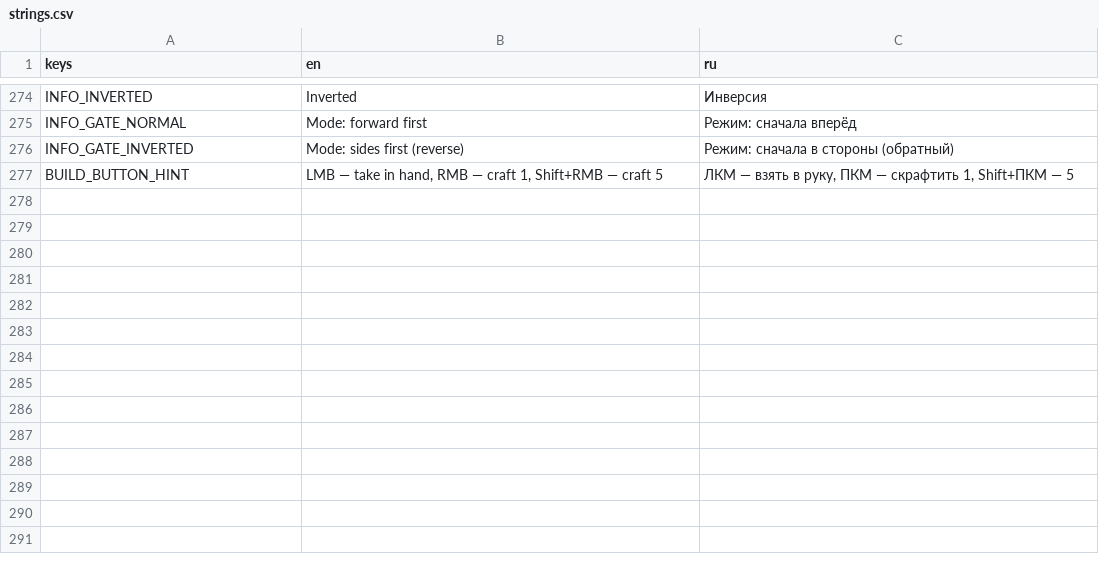
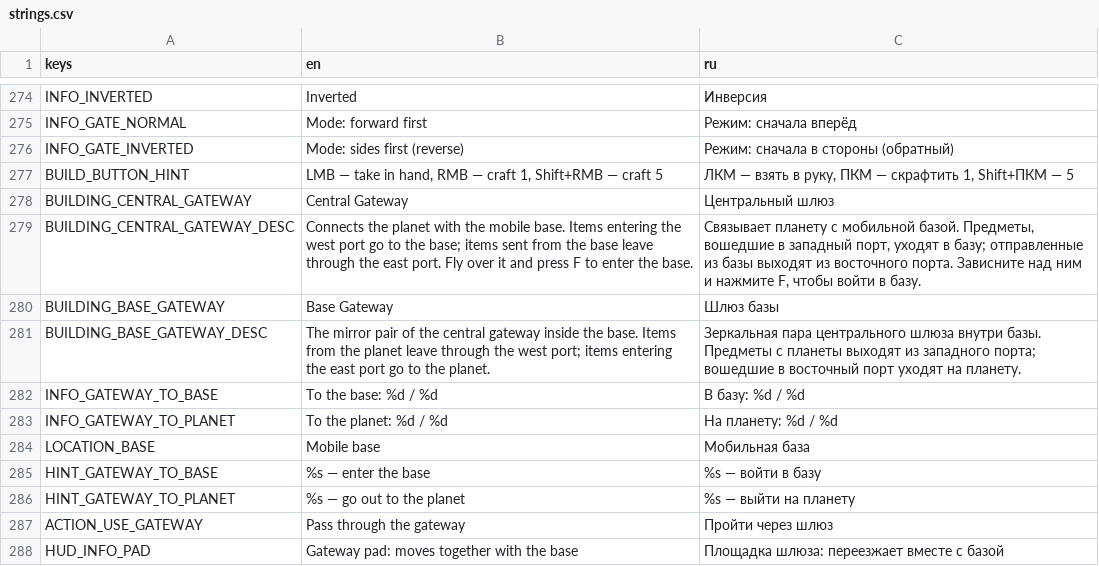
Before and after one commit to AristoCraft-42/WarpFactor, a CSV file: i18n/strings.csv, drawn as a sheet; only a part is shown, gaps mark what is left out; the diff names each change by its address in the sheet, - before the commit and + after, or states it on an @@ line.

```diff
--- a/i18n/strings.csv
+++ b/i18n/strings.csv
+row 278: BUILDING_CENTRAL_GATEWAY | Central Gateway | Центральный шлюз
+row 279: BUILDING_CENTRAL_GATEWAY_DESC | Connects the planet with the mobile base. Items entering the west port go to the base; items sent from the base leave through the east port. Fly over it and press F to enter the base. | Связывает планету с мобильной базой. Предметы, вошедшие в западный порт, уходят в базу; отправленные из базы выходят из восточного порта. Зависните над ним и нажмите F, чтобы войти в базу.
+row 280: BUILDING_BASE_GATEWAY | Base Gateway | Шлюз базы
+row 281: BUILDING_BASE_GATEWAY_DESC | The mirror pair of the central gateway inside the base. Items from the planet leave through the west port; items entering the east port go to the planet. | Зеркальная пара центрального шлюза внутри базы. Предметы с планеты выходят из западного порта; вошедшие в восточный порт уходят на планету.
+row 282: INFO_GATEWAY_TO_BASE | To the base: %d / %d | В базу: %d / %d
+row 283: INFO_GATEWAY_TO_PLANET | To the planet: %d / %d | На планету: %d / %d
+row 284: LOCATION_BASE | Mobile base | Мобильная база
+row 285: HINT_GATEWAY_TO_BASE | %s — enter the base | %s — войти в базу
+row 286: HINT_GATEWAY_TO_PLANET | %s — go out to the planet | %s — выйти на планету
+row 287: ACTION_USE_GATEWAY | Pass through the gateway | Пройти через шлюз
+row 288: HUD_INFO_PAD | Gateway pad: moves together with the base | Площадка шлюза: переезжает вместе с базой
```
Also changed, not shown: 38 other files.
